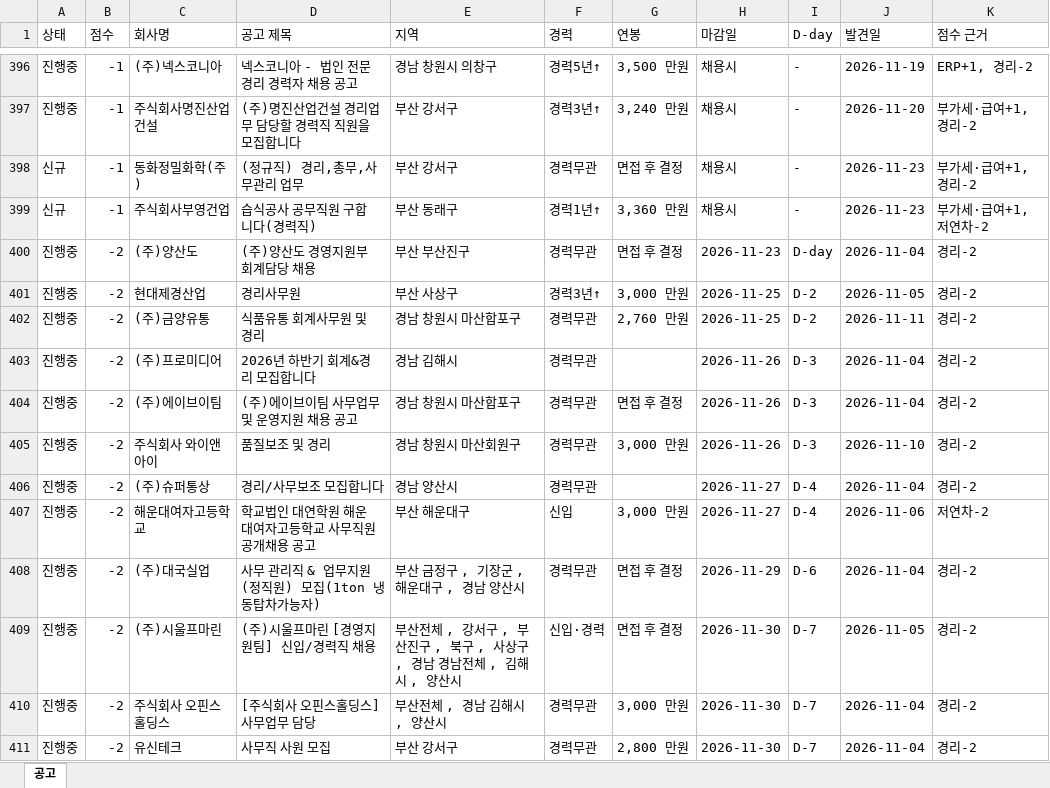
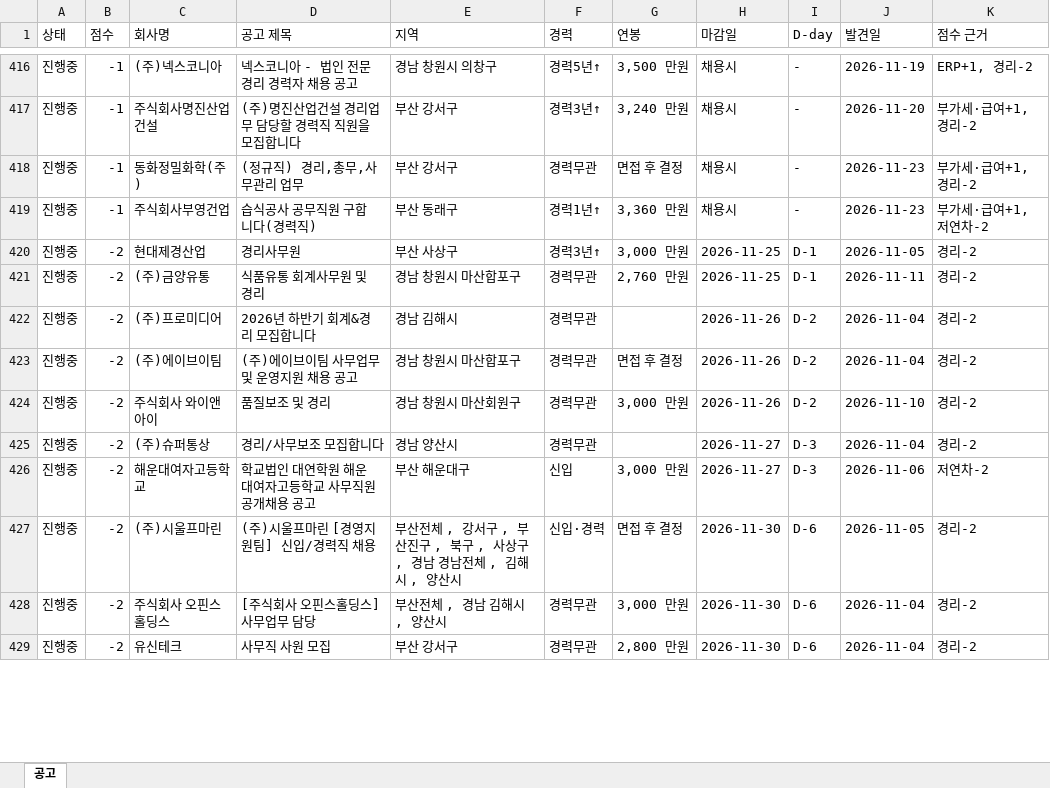
Before and after one commit to changgyun2631/saramin-job-alert, an Excel workbook: jobs.xlsx, sheet 공고, drawn as a sheet; only a part is shown, gaps mark what is left out; values as stored, in another font and other column widths than the file's, no cell formats; table styles not drawn; removed rows and columns are numbered as before the commit, all else as after; the diff covers the shown part only; the diff names each change by its address in the sheet, - before the commit and + after, or states it on an @@ line.

```diff
--- a/jobs.xlsx (sheet 공고)
+++ b/jobs.xlsx (sheet 공고)
-A418:A419 (상태): 신규
+A418:A419 (상태): 진행중
-row 400: 진행중 | -2 | (주)양산도 | (주)양산도 경영지원부 회계담당 채용 | 부산 부산진구 | 경력무관 | 면접 후 결정 | 2026-11-23 | D-day | 2026-11-04 | 경리-2
-I420:I421 (D-day): D-2
+I420:I421 (D-day): D-1
-I422:I424 (D-day): D-3
+I422:I424 (D-day): D-2
-I425:I426 (D-day): D-4
+I425:I426 (D-day): D-3
-row 408: 진행중 | -2 | (주)대국실업 | 사무 관리직 & 업무지원(정직원) 모집(1ton 냉동탑차가능자) | 부산 금정구 , 기장군 , 해운대구 , 경남 양산시 | 경력무관 | 면접 후 결정 | 2026-11-29 | D-6 | 2026-11-04 | 경리-2
-I427:I429 (D-day): D-7
+I427:I429 (D-day): D-6
```
Also changed, not shown: 84 added rows, 39 removed rows and 470 edited cells elsewhere in this sheet, cell formats, 2 other files.
